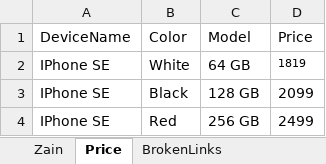
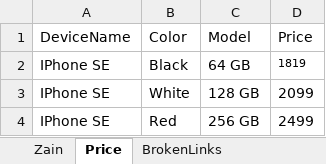
Before and after one commit to RutuKiwiQa/TblocksWebPoc, an Excel workbook: Excel/Data.xlsx, sheet Price, drawn as a sheet; values as stored, in another font and other column widths than the file's, no borders; removed rows and columns are numbered as before the commit, all else as after; the diff names each change by its address in the sheet, - before the commit and + after, or states it on an @@ line.

```diff
--- a/Excel/Data.xlsx (sheet Price)
+++ b/Excel/Data.xlsx (sheet Price)
-row 2: IPhone SE | White | 64 GB | 1819
-C2 (Model): 128 GB
+C2 (Model): 64 GB
-D2 (Price): 2099
+D2 (Price): 1819
@@ D2 text size: smaller @@
+row 3: IPhone SE | White | 128 GB | 2099
```
Also changed, not shown: 26 other files.
